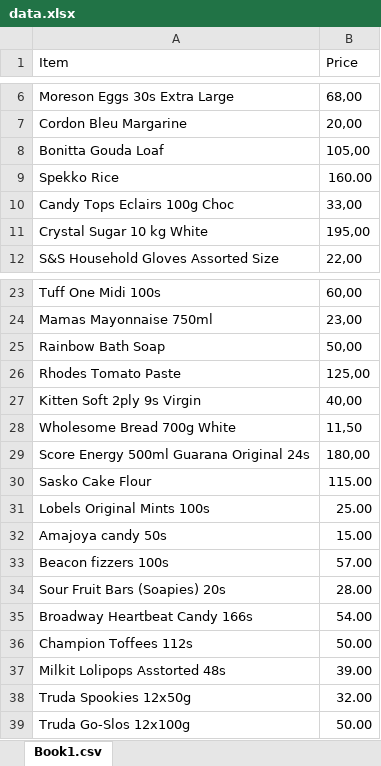
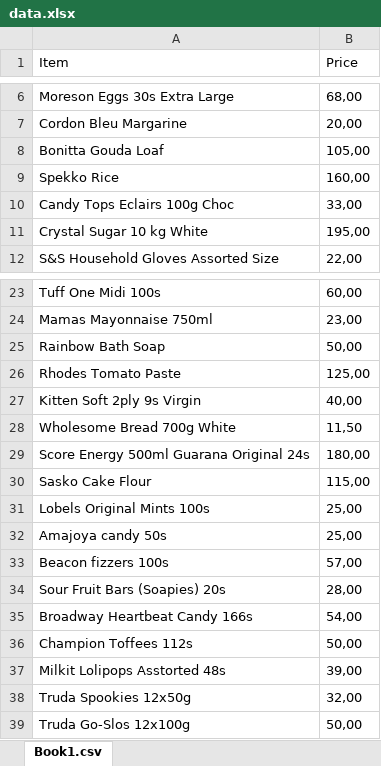
Before and after one commit to Philosophjolly24/Lissto, an Excel workbook: public/data.xlsx, sheet Book1.csv, drawn as a sheet; only a part is shown, gaps mark what is left out; values as stored, in another font and other column widths than the file's, no borders; the diff names each change by its address in the sheet, - before the commit and + after, or states it on an @@ line.

```diff
--- a/public/data.xlsx (sheet Book1.csv)
+++ b/public/data.xlsx (sheet Book1.csv)
-B9 (Price): 160.00
+B9 (Price): 160,00
-B30 (Price): 115.00
+B30 (Price): 115,00
-B31 (Price): 25.00
+B31 (Price): 25,00
-B32 (Price): 15.00
+B32 (Price): 25,00
-B33 (Price): 57.00
+B33 (Price): 57,00
-B34 (Price): 28.00
+B34 (Price): 28,00
-B35 (Price): 54.00
+B35 (Price): 54,00
-B36 (Price): 50.00
+B36 (Price): 50,00
-B37 (Price): 39.00
+B37 (Price): 39,00
-B38 (Price): 32.00
+B38 (Price): 32,00
-B39 (Price): 50.00
+B39 (Price): 50,00
```
Also changed, not shown: 12 other files.
